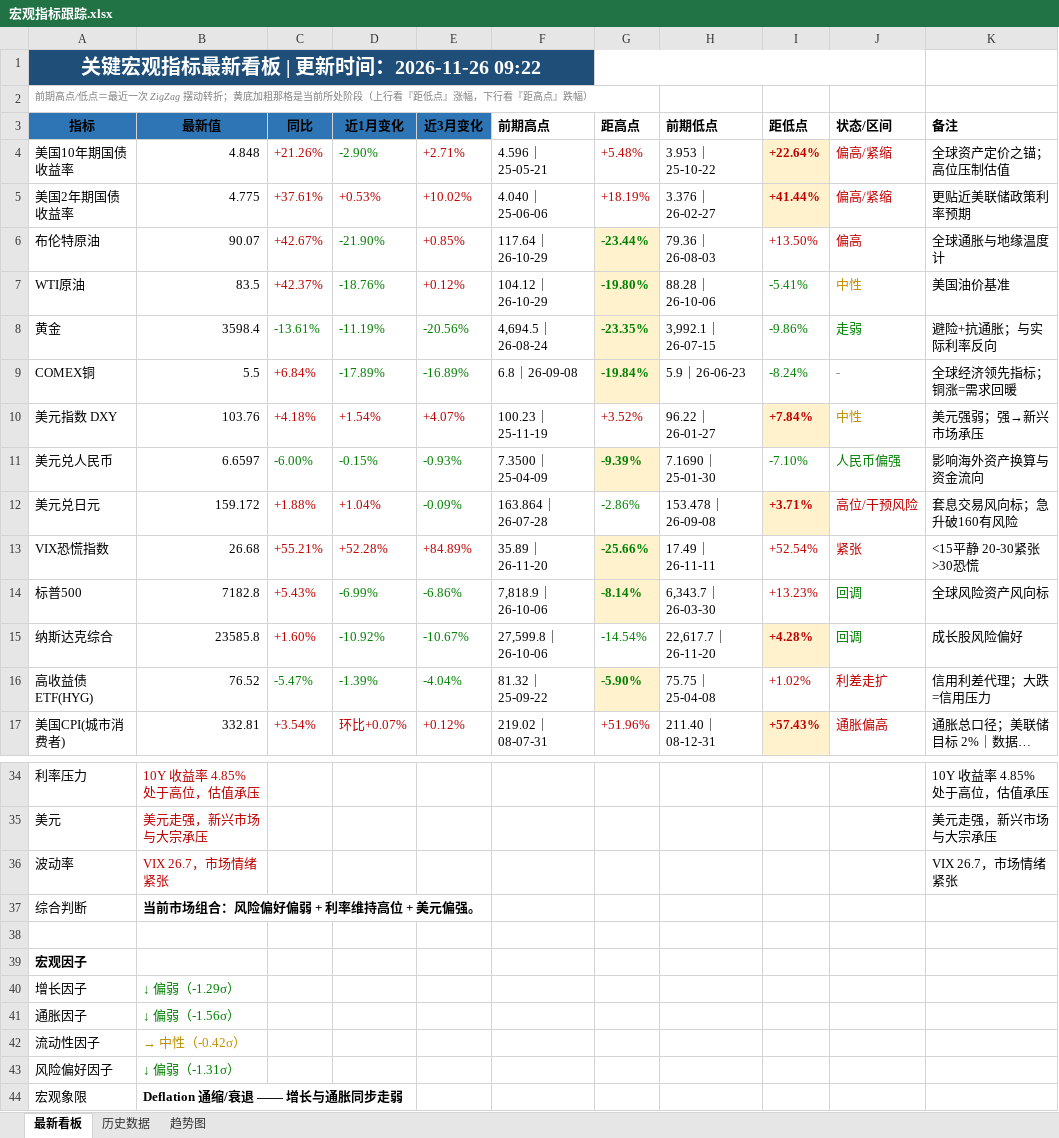
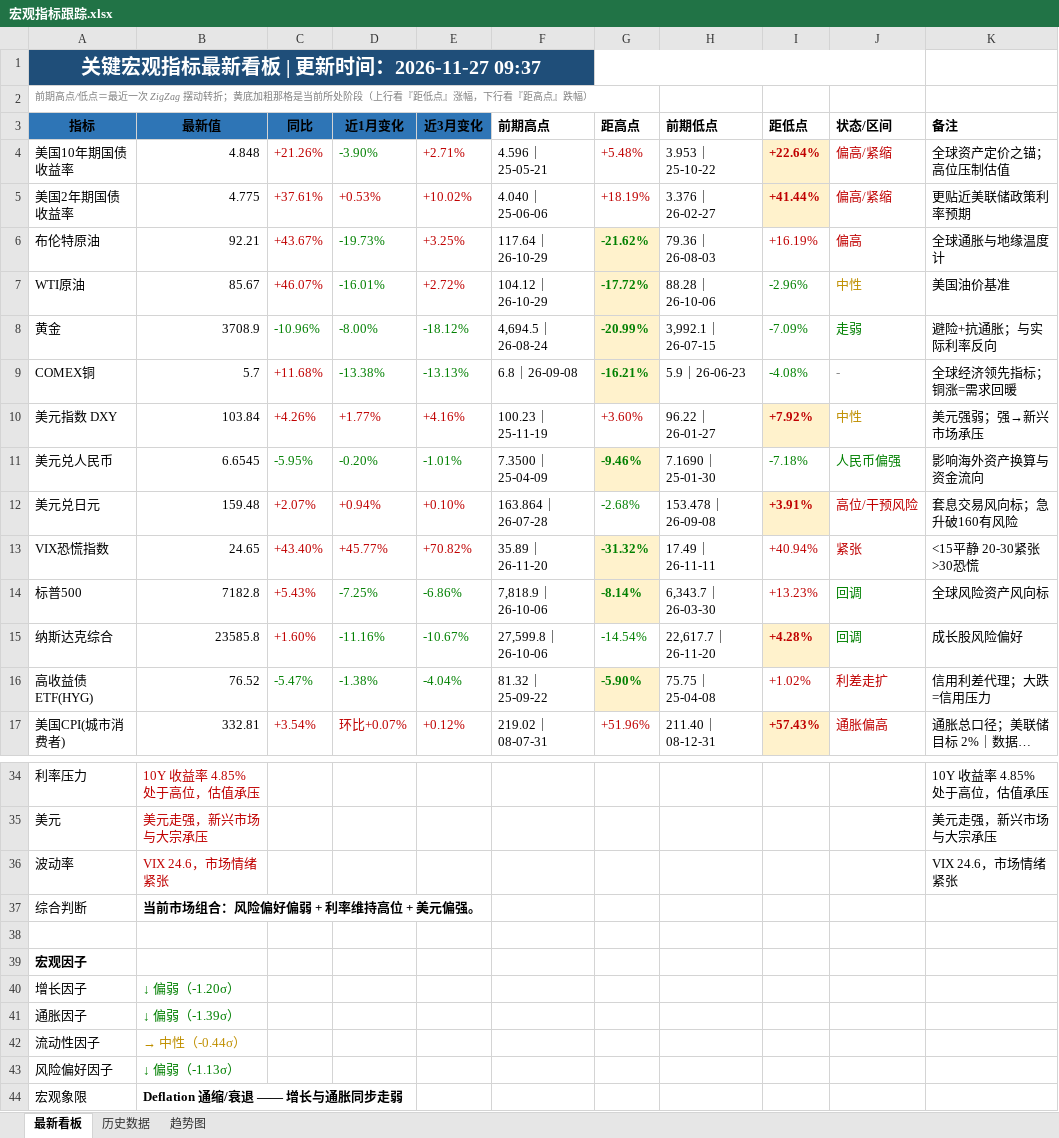
Before and after one commit to Mussi2020/macro-tracker, an Excel workbook: 宏观指标跟踪.xlsx, sheet 最新看板, drawn as a sheet; only a part is shown, gaps mark what is left out; long unchanged cells end in …; values as stored, in another font and other column widths than the file's, no borders; removed rows and columns are numbered as before the commit, all else as after; the diff covers the shown part only; the diff names each change by its address in the sheet, - before the commit and + after, or states it on an @@ line.

```diff
--- a/宏观指标跟踪.xlsx (sheet 最新看板)
+++ b/宏观指标跟踪.xlsx (sheet 最新看板)
-A1 (指标): 关键宏观指标最新看板 | 更新时间：2026-11-26 09:22
+A1 (指标): 关键宏观指标最新看板 | 更新时间：2026-11-27 09:37
-D4 (近1月变化): -2.90%
+D4 (近1月变化): -3.90%
-row 6: 布伦特原油 | 90.07 | +42.67% | -21.90% | +0.85% | 117.64｜26-10-29 | -23.44% | 79.36｜26-08-03 | +13.50% | 偏高 | 全球通胀与地缘温度计
-row 7: WTI原油 | 83.5 | +42.37% | -18.76% | +0.12% | 104.12｜26-10-29 | -19.80% | 88.28｜26-10-06 | -5.41% | 中性 | 美国油价基准
-row 8: 黄金 | 3598.4 | -13.61% | -11.19% | -20.56% | 4,694.5｜26-08-24 | -23.35% | 3,992.1｜26-07-15 | -9.86% | 走弱 | 避险+抗通胀；与实际利率反向
-row 9: COMEX铜 | 5.5 | +6.84% | -17.89% | -16.89% | 6.8｜26-09-08 | -19.84% | 5.9｜26-06-23 | -8.24% | - | 全球经济领先指标；铜涨=需求回暖
-row 10: 美元指数 DXY | 103.76 | +4.18% | +1.54% | +4.07% | 100.23｜25-11-19 | +3.52% | 96.22｜26-01-27 | +7.84% | 中性 | 美元强弱；强→新兴市场承压
-row 11: 美元兑人民币 | 6.6597 | -6.00% | -0.15% | -0.93% | 7.3500｜25-04-09 | -9.39% | 7.1690｜25-01-30 | -7.10% | 人民币偏强 | 影响海外资产换算与资金流向
-row 12: 美元兑日元 | 159.172 | +1.88% | +1.04% | -0.09% | 163.864｜26-07-28 | -2.86% | 153.478｜26-09-08 | +3.71% | 高位/干预风险 | 套息交易风向标；急升破160有风险
-row 13: VIX恐慌指数 | 26.68 | +55.21% | +52.28% | +84.89% | 35.89｜26-11-20 | -25.66% | 17.49｜26-11-11 | +52.54% | 紧张 | <15平静 20-30紧张 >30恐慌
+row 6: 布伦特原油 | 92.21 | +43.67% | -19.73% | +3.25% | 117.64｜26-10-29 | -21.62% | 79.36｜26-08-03 | +16.19% | 偏高 | 全球通胀与地缘温度计
+row 7: WTI原油 | 85.67 | +46.07% | -16.01% | +2.72% | 104.12｜26-10-29 | -17.72% | 88.28｜26-10-06 | -2.96% | 中性 | 美国油价基准
+row 8: 黄金 | 3708.9 | -10.96% | -8.00% | -18.12% | 4,694.5｜26-08-24 | -20.99% | 3,992.1｜26-07-15 | -7.09% | 走弱 | 避险+抗通胀；与实际利率反向
+row 9: COMEX铜 | 5.7 | +11.68% | -13.38% | -13.13% | 6.8｜26-09-08 | -16.21% | 5.9｜26-06-23 | -4.08% | - | 全球经济领先指标；铜涨=需求回暖
+row 10: 美元指数 DXY | 103.84 | +4.26% | +1.77% | +4.16% | 100.23｜25-11-19 | +3.60% | 96.22｜26-01-27 | +7.92% | 中性 | 美元强弱；强→新兴市场承压
+row 11: 美元兑人民币 | 6.6545 | -5.95% | -0.20% | -1.01% | 7.3500｜25-04-09 | -9.46% | 7.1690｜25-01-30 | -7.18% | 人民币偏强 | 影响海外资产换算与资金流向
+row 12: 美元兑日元 | 159.48 | +2.07% | +0.94% | +0.10% | 163.864｜26-07-28 | -2.68% | 153.478｜26-09-08 | +3.91% | 高位/干预风险 | 套息交易风向标；急升破160有风险
+row 13: VIX恐慌指数 | 24.65 | +43.40% | +45.77% | +70.82% | 35.89｜26-11-20 | -31.32% | 17.49｜26-11-11 | +40.94% | 紧张 | <15平静 20-30紧张 >30恐慌
-D14 (近1月变化): -6.99%
+D14 (近1月变化): -7.25%
-D15 (近1月变化): -10.92%
+D15 (近1月变化): -11.16%
-D16 (近1月变化): -1.39%
+D16 (近1月变化): -1.38%
-B36 (最新值): VIX 26.7，市场情绪紧张
+B36 (最新值): VIX 24.6，市场情绪紧张
-K36 (备注): VIX 26.7，市场情绪紧张
+K36 (备注): VIX 24.6，市场情绪紧张
-B40 (最新值): ↓ 偏弱（-1.29σ）
+B40 (最新值): ↓ 偏弱（-1.20σ）
-B41 (最新值): ↓ 偏弱（-1.56σ）
+B41 (最新值): ↓ 偏弱（-1.39σ）
-B42 (最新值): → 中性（-0.42σ）
+B42 (最新值): → 中性（-0.44σ）
-B43 (最新值): ↓ 偏弱（-1.31σ）
+B43 (最新值): ↓ 偏弱（-1.13σ）
```
Also changed, not shown: 8 edited cells elsewhere in this sheet, sheet 历史数据, 1 other file.
